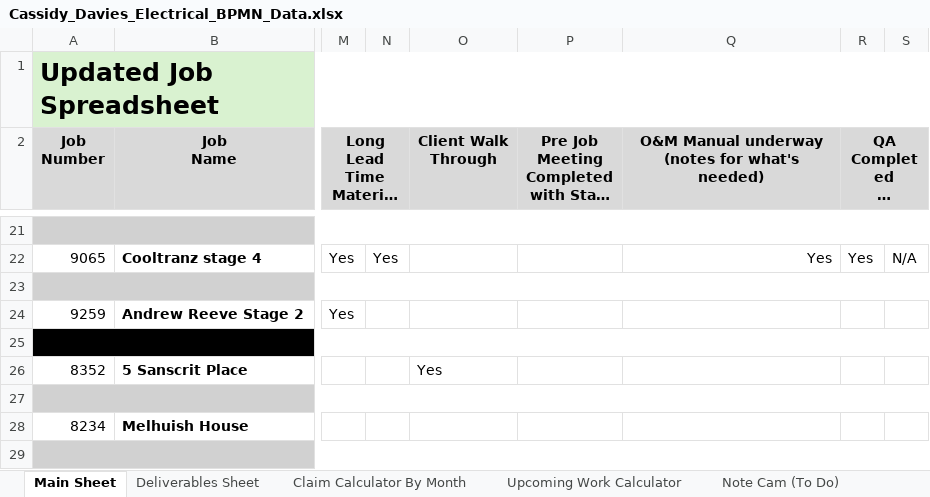
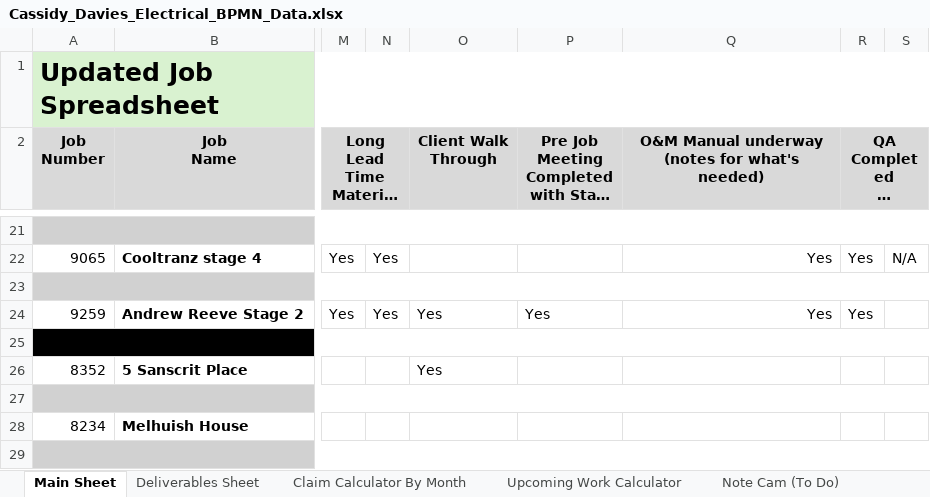
Before and after one commit to felixkwan2901/excel-dashboard, an Excel workbook: Cassidy_Davies_Electrical_BPMN_Data.xlsx, sheet Main Sheet, drawn as a sheet; only a part is shown, gaps mark what is left out; long unchanged cells end in …; values as stored, in another font and other column widths than the file's, no borders; conditional formats not drawn; the diff names each change by its address in the sheet, - before the commit and + after, or states it on an @@ line.

```diff
--- a/Cassidy_Davies_Electrical_BPMN_Data.xlsx (sheet Main Sheet)
+++ b/Cassidy_Davies_Electrical_BPMN_Data.xlsx (sheet Main Sheet)
-N24: (empty)
+N24: Yes
-O24 (Client Walk Through): (empty)
+O24 (Client Walk Through): Yes
-P24: (empty)
+P24: Yes
-Q24: (empty)
+Q24: Yes
-R24 (QA Completed By Others): (empty)
+R24 (QA Completed By Others): Yes
```
Also changed, not shown: 4 other files.
